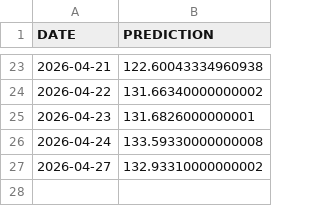
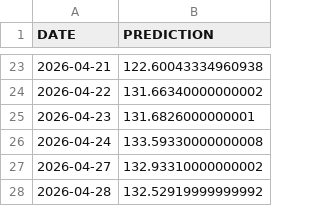
Before and after one commit to mohammedfarhannp/Stock_Price_Predictor, a CSV file: data/prediction/predictions.csv, drawn as a sheet; only a part is shown, gaps mark what is left out.

Commit message:
New Prediction Added!
Automated Commit!

```diff
--- a/data/prediction/predictions.csv
+++ b/data/prediction/predictions.csv
@@ -27 +27,2 @@ DATE,PREDICTION
 2026-04-27,132.93310000000002
+2026-04-28,132.52919999999992
```
